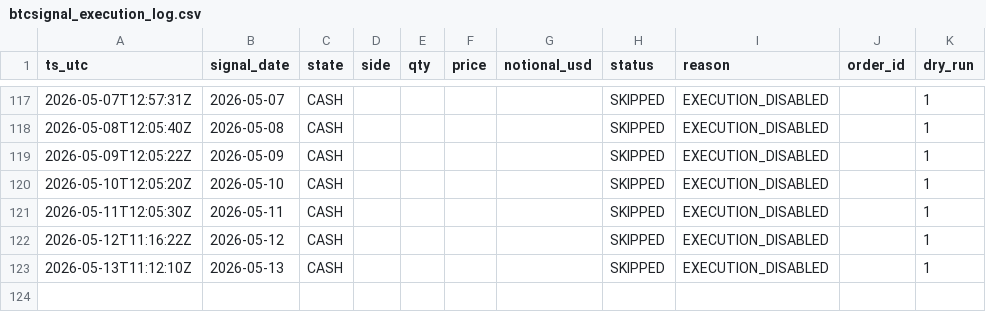
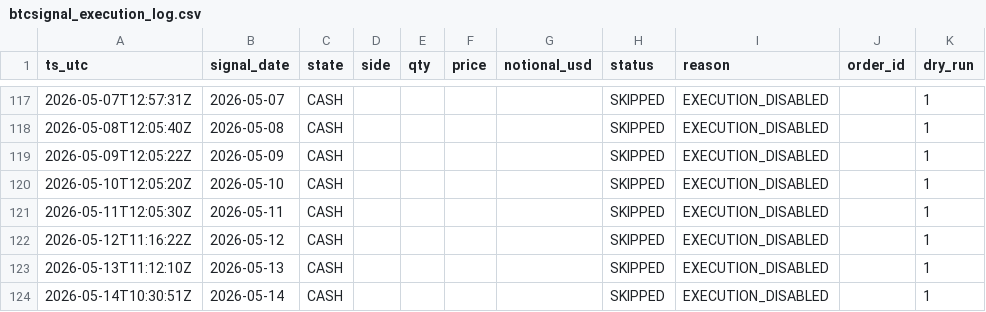
Before and after one commit to Naito-Dev/genki-btc-archive-public, a CSV file: data/btcsignal_execution_log.csv, drawn as a sheet; only a part is shown, gaps mark what is left out; the diff names each change by its address in the sheet, - before the commit and + after, or states it on an @@ line.

```diff
--- a/data/btcsignal_execution_log.csv
+++ b/data/btcsignal_execution_log.csv
+row 124: 2026-05-14T10:30:51Z | 2026-05-14 | CASH |  |  |  |  | SKIPPED | EXECUTION_DISABLED |  | 1
```
Also changed, not shown: 6 other files.
